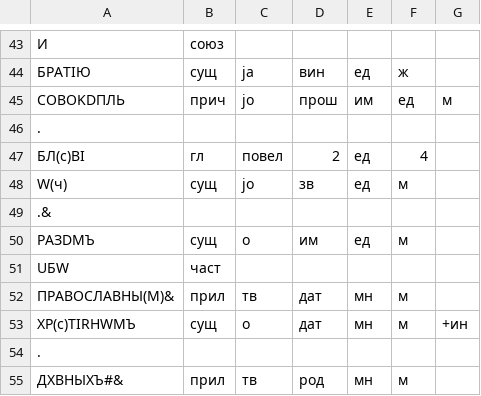
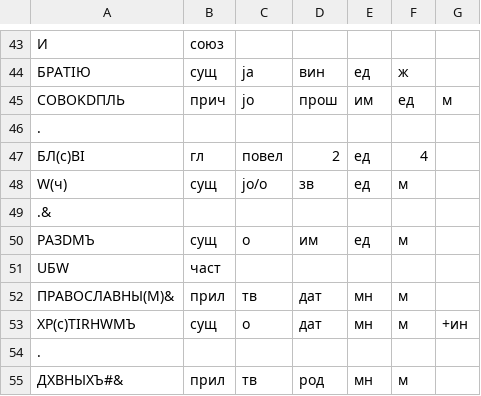
Before and after one commit to vintagentleman/SCAT, a CSV file: grm/KK01.csv, drawn as a sheet; only a part is shown, gaps mark what is left out.

```diff
--- a/grm/KK01.csv
+++ b/grm/KK01.csv
@@ -47,3 +47,3 @@ COBOKDПЛЬ 	прич	jo	прош	им	ед	м
 БЛ(с)BI 	гл	повел	2	ед	4	
-W(ч) 	сущ	jo	зв	ед	м	
+W(ч) 	сущ	jo/o	зв	ед	м	
 .& 						
```
Also changed, not shown: 2 other files.
